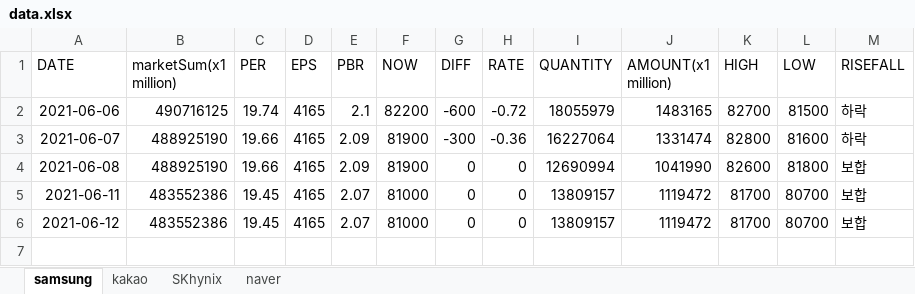
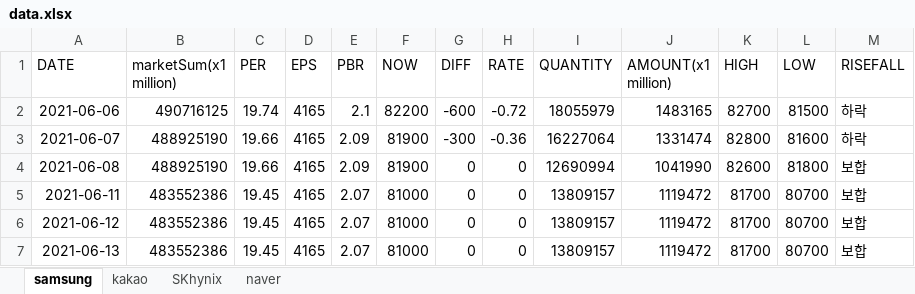
Before and after one commit to kmkim036/Stock-Alarm, an Excel workbook: data/data.xlsx, sheet samsung, drawn as a sheet; values as stored, in another font and other column widths than the file's, no borders; the diff names each change by its address in the sheet, - before the commit and + after, or states it on an @@ line.

```diff
--- a/data/data.xlsx (sheet samsung)
+++ b/data/data.xlsx (sheet samsung)
+row 7: 2021-06-13 | 483552386 | 19.45 | 4165 | 2.07 | 81000 | 0 | 0 | 13809157 | 1119472 | 81700 | 80700 | 보합
```
Also changed, not shown: sheet naver, sheet SKhynix, sheet kakao.
